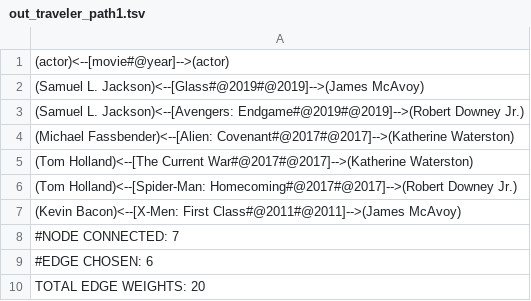
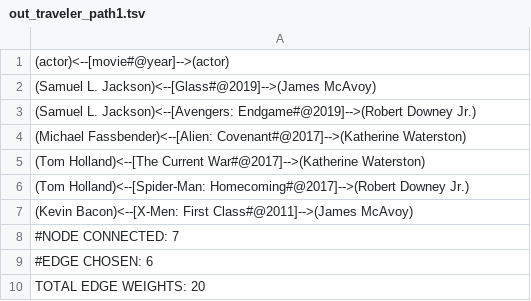
Before and after one commit to happywhy0928/cse100pa4, a TSV file: data/out_traveler_path1.tsv, drawn as a sheet.

```diff
--- a/data/out_traveler_path1.tsv
+++ b/data/out_traveler_path1.tsv
@@ -1,8 +1,8 @@
 (actor)<--[movie#@year]-->(actor)
-(Samuel L. Jackson)<--[Glass#@2019#@2019]-->(James McAvoy)
-(Samuel L. Jackson)<--[Avengers: Endgame#@2019#@2019]-->(Robert Downey Jr.)
-(Michael Fassbender)<--[Alien: Covenant#@2017#@2017]-->(Katherine Waterston)
-(Tom Holland)<--[The Current War#@2017#@2017]-->(Katherine Waterston)
-(Tom Holland)<--[Spider-Man: Homecoming#@2017#@2017]-->(Robert Downey Jr.)
-(Kevin Bacon)<--[X-Men: First Class#@2011#@2011]-->(James McAvoy)
+(Samuel L. Jackson)<--[Glass#@2019]-->(James McAvoy)
+(Samuel L. Jackson)<--[Avengers: Endgame#@2019]-->(Robert Downey Jr.)
+(Michael Fassbender)<--[Alien: Covenant#@2017]-->(Katherine Waterston)
+(Tom Holland)<--[The Current War#@2017]-->(Katherine Waterston)
+(Tom Holland)<--[Spider-Man: Homecoming#@2017]-->(Robert Downey Jr.)
+(Kevin Bacon)<--[X-Men: First Class#@2011]-->(James McAvoy)
 #NODE CONNECTED: 7
```
Also changed, not shown: 1 other file.
